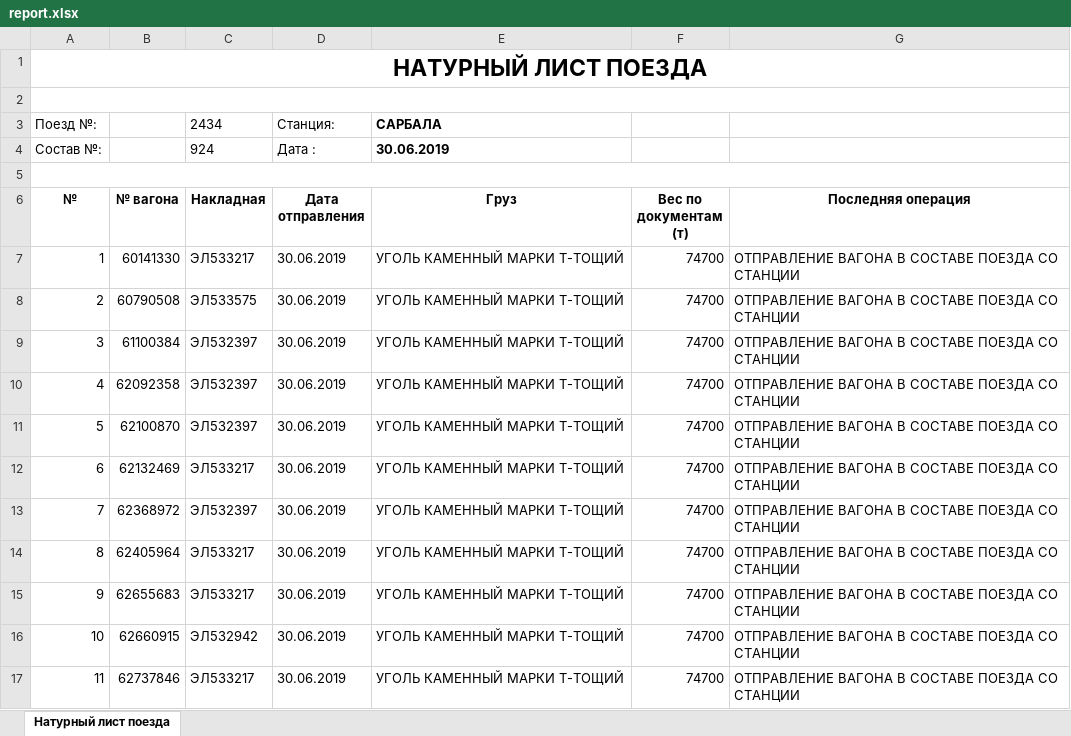
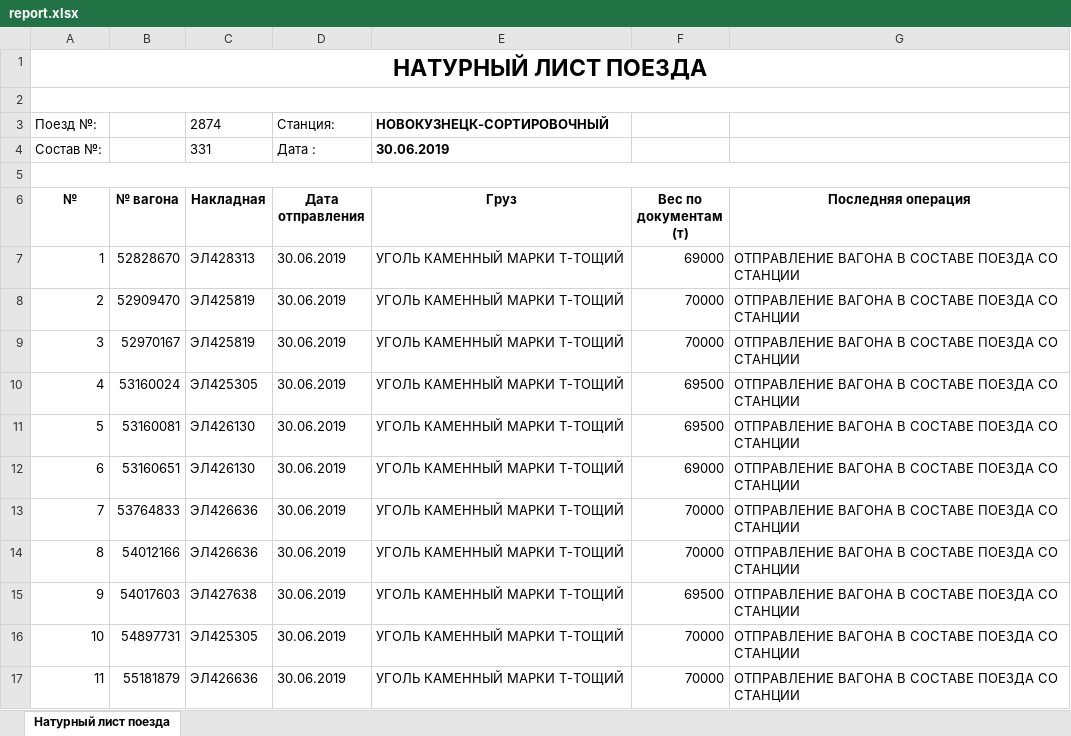
Before and after one commit to Dmise/SoftMasters, an Excel workbook: SoftMasters/wwwroot/appdata/report.xlsx, sheet Натурный лист поезда, drawn as a sheet; only a part is shown; values as stored, in another font and other column widths than the file's, no borders; removed rows and columns are numbered as before the commit, all else as after; the diff covers the shown part only; the diff names each change by its address in the sheet, - before the commit and + after, or states it on an @@ line.

```diff
--- a/SoftMasters/wwwroot/appdata/report.xlsx (sheet Натурный лист поезда)
+++ b/SoftMasters/wwwroot/appdata/report.xlsx (sheet Натурный лист поезда)
-row 3: Поезд №: |  | 2434 | Станция: | САРБАЛА
+row 3: Поезд №: |  | 2874 | Станция: | НОВОКУЗНЕЦК-СОРТИРОВОЧНЫЙ
-C4 (Накладная): 924
+C4 (Накладная): 331
-B7 (№ вагона): 60141330
+B7 (№ вагона): 52828670
-C7 (Накладная): ЭЛ533217
+C7 (Накладная): ЭЛ428313
-F7 (Вес по документам (т)): 74700
+F7 (Вес по документам (т)): 69000
-B8 (№ вагона): 60790508
+B8 (№ вагона): 52909470
-C8 (Накладная): ЭЛ533575
+C8 (Накладная): ЭЛ425819
-F8:F9 (Вес по документам (т)): 74700
+F8:F9 (Вес по документам (т)): 70000
-B9 (№ вагона): 61100384
+B9 (№ вагона): 52970167
-C9 (Накладная): ЭЛ532397
+C9 (Накладная): ЭЛ425819
-B10 (№ вагона): 62092358
+B10 (№ вагона): 53160024
-C10 (Накладная): ЭЛ532397
+C10 (Накладная): ЭЛ425305
-F10:F11 (Вес по документам (т)): 74700
+F10:F11 (Вес по документам (т)): 69500
-B11 (№ вагона): 62100870
+B11 (№ вагона): 53160081
-C11 (Накладная): ЭЛ532397
+C11 (Накладная): ЭЛ426130
-B12 (№ вагона): 62132469
+B12 (№ вагона): 53160651
-C12 (Накладная): ЭЛ533217
+C12 (Накладная): ЭЛ426130
-F12 (Вес по документам (т)): 74700
+F12 (Вес по документам (т)): 69000
-B13 (№ вагона): 62368972
+B13 (№ вагона): 53764833
-C13 (Накладная): ЭЛ532397
+C13 (Накладная): ЭЛ426636
-F13:F14 (Вес по документам (т)): 74700
+F13:F14 (Вес по документам (т)): 70000
-B14 (№ вагона): 62405964
+B14 (№ вагона): 54012166
-C14 (Накладная): ЭЛ533217
+C14 (Накладная): ЭЛ426636
-B15 (№ вагона): 62655683
+B15 (№ вагона): 54017603
-C15 (Накладная): ЭЛ533217
+C15 (Накладная): ЭЛ427638
-F15 (Вес по документам (т)): 74700
+F15 (Вес по документам (т)): 69500
-B16 (№ вагона): 62660915
+B16 (№ вагона): 54897731
-C16 (Накладная): ЭЛ532942
+C16 (Накладная): ЭЛ425305
-F16:F17 (Вес по документам (т)): 74700
+F16:F17 (Вес по документам (т)): 70000
-B17 (№ вагона): 62737846
+B17 (№ вагона): 55181879
-C17 (Накладная): ЭЛ533217
+C17 (Накладная): ЭЛ426636
```
Also changed, not shown: 5 added rows, 1 removed row, 153 edited cells and row numbers in column A elsewhere in this sheet, 4 other files.
